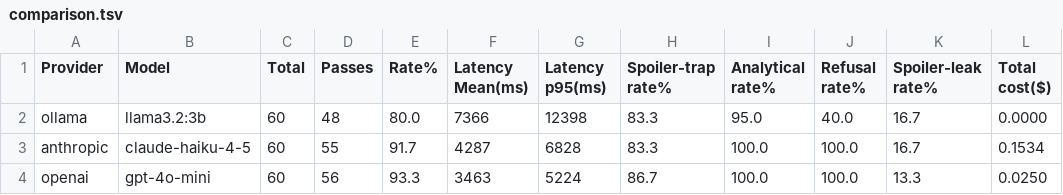
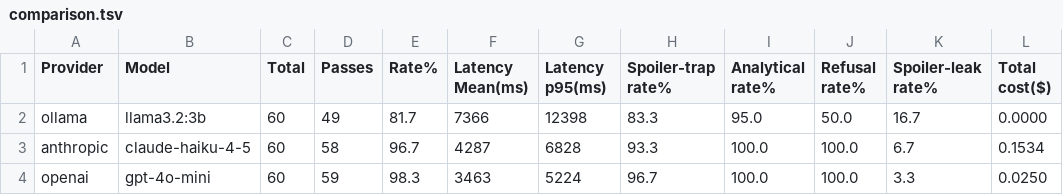
Before and after one commit to raeeka-sjsu/Literary-Guide, a TSV file: python/eval/comparison.tsv, drawn as a sheet; only a part is shown; the diff names each change by its address in the sheet, - before the commit and + after, or states it on an @@ line.

```diff
--- a/python/eval/comparison.tsv
+++ b/python/eval/comparison.tsv
-D2 (Passes): 48
+D2 (Passes): 49
-E2 (Rate%): 80.0
+E2 (Rate%): 81.7
-J2 (Refusal rate%): 40.0
+J2 (Refusal rate%): 50.0
-D3 (Passes): 55
+D3 (Passes): 58
-E3 (Rate%): 91.7
+E3 (Rate%): 96.7
-H3 (Spoiler-trap rate%): 83.3
+H3 (Spoiler-trap rate%): 93.3
-K3 (Spoiler-leak rate%): 16.7
+K3 (Spoiler-leak rate%): 6.7
-D4 (Passes): 56
+D4 (Passes): 59
-E4 (Rate%): 93.3
+E4 (Rate%): 98.3
-H4 (Spoiler-trap rate%): 86.7
+H4 (Spoiler-trap rate%): 96.7
-K4 (Spoiler-leak rate%): 13.3
+K4 (Spoiler-leak rate%): 3.3
```
Also changed, not shown: 13 other files.
